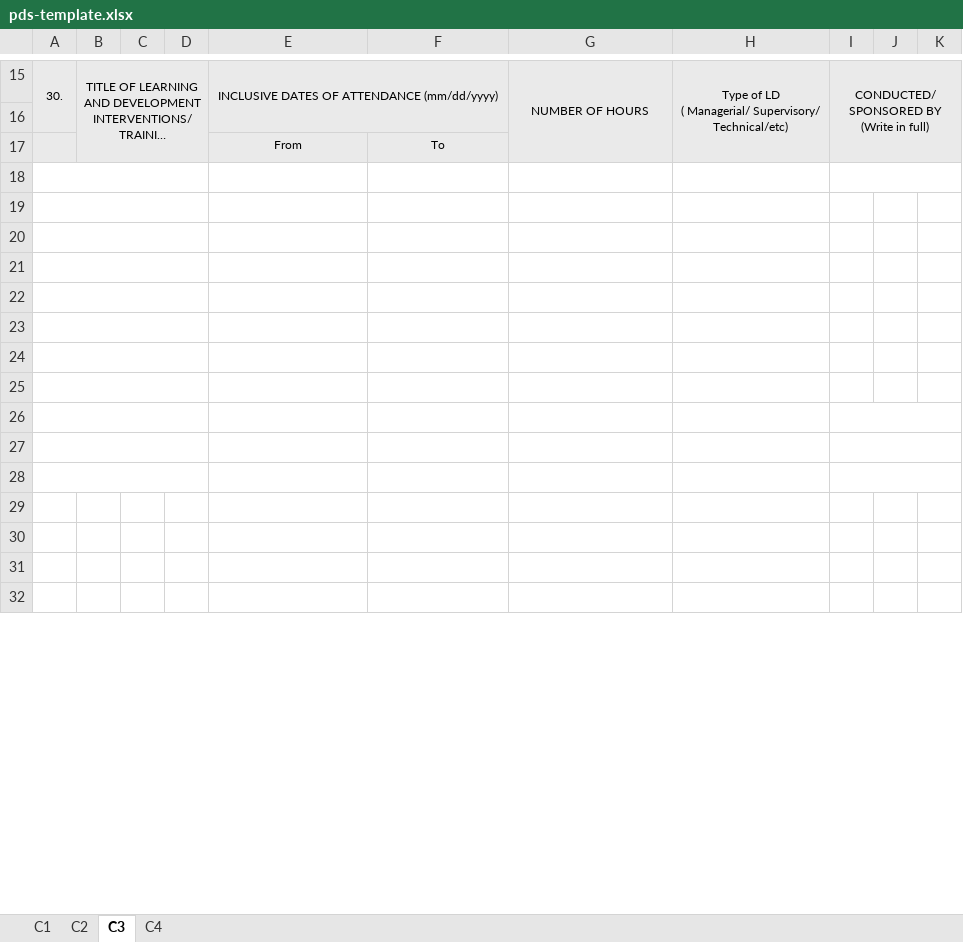
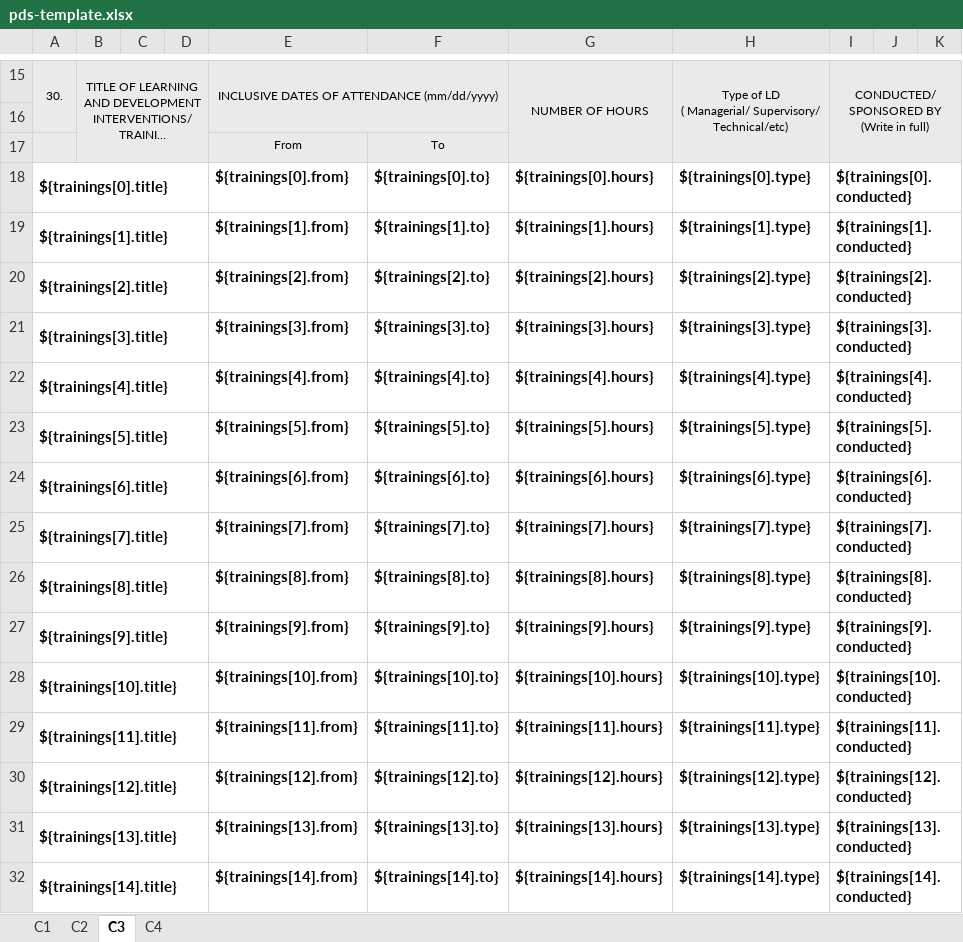
Before and after one commit to markchristianlacap/electron-hris, an Excel workbook: templates/pds-template.xlsx, sheet C3, drawn as a sheet; only a part is shown, gaps mark what is left out; long unchanged cells end in …; values as stored, in another font and other column widths than the file's, no borders; the diff covers the shown part only; the diff names each change by its address in the sheet, - before the commit and + after, or states it on an @@ line.

```diff
--- a/templates/pds-template.xlsx (sheet C3)
+++ b/templates/pds-template.xlsx (sheet C3)
-row 18: (empty)
+row 18: ${trainings[0].title} |  |  |  | ${trainings[0].from} | ${trainings[0].to} | ${trainings[0].hours} | ${trainings[0].type} | ${trainings[0].conducted}
-row 19: (empty)
+row 19: ${trainings[1].title} |  |  |  | ${trainings[1].from} | ${trainings[1].to} | ${trainings[1].hours} | ${trainings[1].type} | ${trainings[1].conducted}
+I19:K19 merged
-row 20: (empty)
+row 20: ${trainings[2].title} |  |  |  | ${trainings[2].from} | ${trainings[2].to} | ${trainings[2].hours} | ${trainings[2].type} | ${trainings[2].conducted}
+I20:K20 merged
-row 21: (empty)
+row 21: ${trainings[3].title} |  |  |  | ${trainings[3].from} | ${trainings[3].to} | ${trainings[3].hours} | ${trainings[3].type} | ${trainings[3].conducted}
+I21:K21 merged
-row 22: (empty)
+row 22: ${trainings[4].title} |  |  |  | ${trainings[4].from} | ${trainings[4].to} | ${trainings[4].hours} | ${trainings[4].type} | ${trainings[4].conducted}
+I22:K22 merged
-row 23: (empty)
+row 23: ${trainings[5].title} |  |  |  | ${trainings[5].from} | ${trainings[5].to} | ${trainings[5].hours} | ${trainings[5].type} | ${trainings[5].conducted}
+I23:K23 merged
-row 24: (empty)
+row 24: ${trainings[6].title} |  |  |  | ${trainings[6].from} | ${trainings[6].to} | ${trainings[6].hours} | ${trainings[6].type} | ${trainings[6].conducted}
+I24:K24 merged
-row 25: (empty)
+row 25: ${trainings[7].title} |  |  |  | ${trainings[7].from} | ${trainings[7].to} | ${trainings[7].hours} | ${trainings[7].type} | ${trainings[7].conducted}
+I25:K25 merged
-row 26: (empty)
+row 26: ${trainings[8].title} |  |  |  | ${trainings[8].from} | ${trainings[8].to} | ${trainings[8].hours} | ${trainings[8].type} | ${trainings[8].conducted}
-row 27: (empty)
+row 27: ${trainings[9].title} |  |  |  | ${trainings[9].from} | ${trainings[9].to} | ${trainings[9].hours} | ${trainings[9].type} | ${trainings[9].conducted}
-row 28: (empty)
+row 28: ${trainings[10].title} |  |  |  | ${trainings[10].from} | ${trainings[10].to} | ${trainings[10].hours} | ${trainings[10].type} | ${trainings[10].conducted}
-row 29: (empty)
+row 29: ${trainings[11].title} |  |  |  | ${trainings[11].from} | ${trainings[11].to} | ${trainings[11].hours} | ${trainings[11].type} | ${trainings[11].conducted}
+A29:D29 merged
+I29:K29 merged
-row 30: (empty)
+row 30: ${trainings[12].title} |  |  |  | ${trainings[12].from} | ${trainings[12].to} | ${trainings[12].hours} | ${trainings[12].type} | ${trainings[12].conducted}
+A30:D30 merged
+I30:K30 merged
-row 31: (empty)
+row 31: ${trainings[13].title} |  |  |  | ${trainings[13].from} | ${trainings[13].to} | ${trainings[13].hours} | ${trainings[13].type} | ${trainings[13].conducted}
+A31:D31 merged
+I31:K31 merged
-row 32: (empty)
+row 32: ${trainings[14].title} |  |  |  | ${trainings[14].from} | ${trainings[14].to} | ${trainings[14].hours} | ${trainings[14].type} | ${trainings[14].conducted}
+A32:D32 merged
+I32:K32 merged
```
Also changed, not shown: 36 edited cells and merged cells elsewhere in this sheet, 13 other files.
